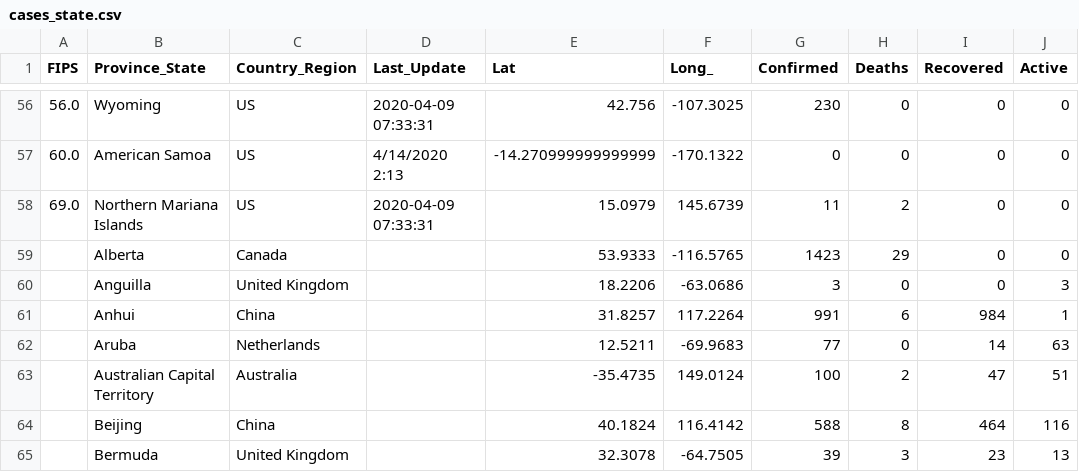
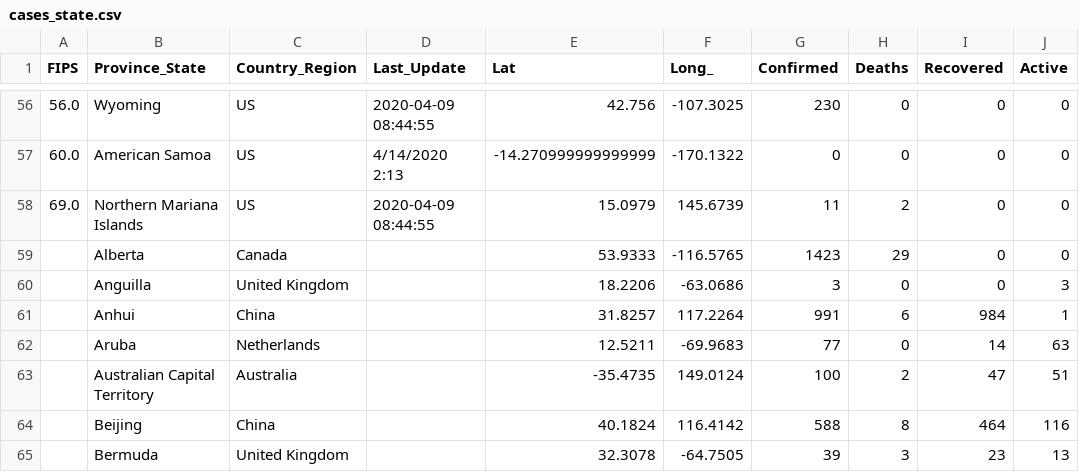
Before and after one commit to pablisco/virustrend, a CSV file: cache/cases_state.csv, drawn as a sheet; only a part is shown, gaps mark what is left out; the diff covers the shown part only.

```diff
--- a/cache/cases_state.csv
+++ b/cache/cases_state.csv
@@ -56,4 +56,4 @@ FIPS,Province_State,Country_Region,Last_Update,Lat,Long_,Confirmed,Deaths,Recove
-56.0,Wyoming,US,2020-04-09 07:33:31,42.756,-107.3025,230,0,0,0
+56.0,Wyoming,US,2020-04-09 08:44:55,42.756,-107.3025,230,0,0,0
 60.0,American Samoa,US,4/14/2020 2:13,-14.270999999999999,-170.1322,0,0,0,0
-69.0,Northern Mariana Islands,US,2020-04-09 07:33:31,15.0979,145.6739,11,2,0,0
+69.0,Northern Mariana Islands,US,2020-04-09 08:44:55,15.0979,145.6739,11,2,0,0
 ,Alberta,Canada,,53.9333,-116.5765,1423,29,0,0
```
Also changed, not shown: 54 edited cells elsewhere in this file, cache/cases.csv, cache/cases_country.csv, 22 other files.
